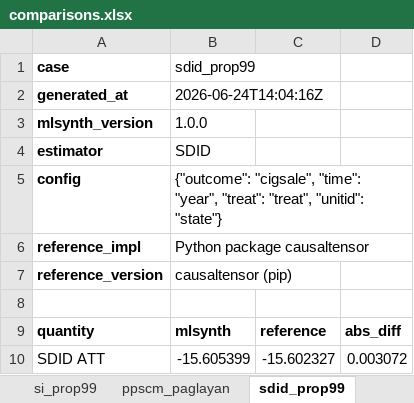
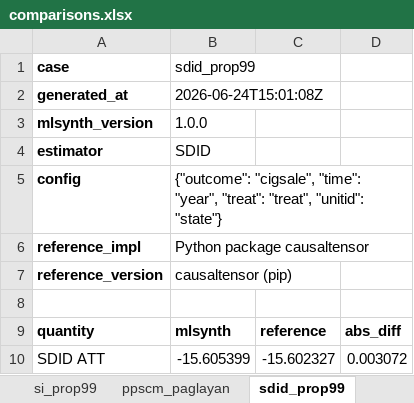
Before and after one commit to jgreathouse9/mlsynth, an Excel workbook: benchmarks/reference/comparisons.xlsx, sheet sdid_prop99, drawn as a sheet; values as stored, in another font and other column widths than the file's, no borders; the diff names each change by its address in the sheet, - before the commit and + after, or states it on an @@ line.

```diff
--- a/benchmarks/reference/comparisons.xlsx (sheet sdid_prop99)
+++ b/benchmarks/reference/comparisons.xlsx (sheet sdid_prop99)
-B2 (sdid_prop99): 2026-06-24T14:04:16Z
+B2 (sdid_prop99): 2026-06-24T15:01:08Z
```
Also changed, not shown: sheet ppscm_paglayan, sheet summary, sheet ascm_kansas, sheet cwz_ttest, sheet mcnnm_prop99, sheet pensynth_prop99, 19 more sheets, 24 other files.
